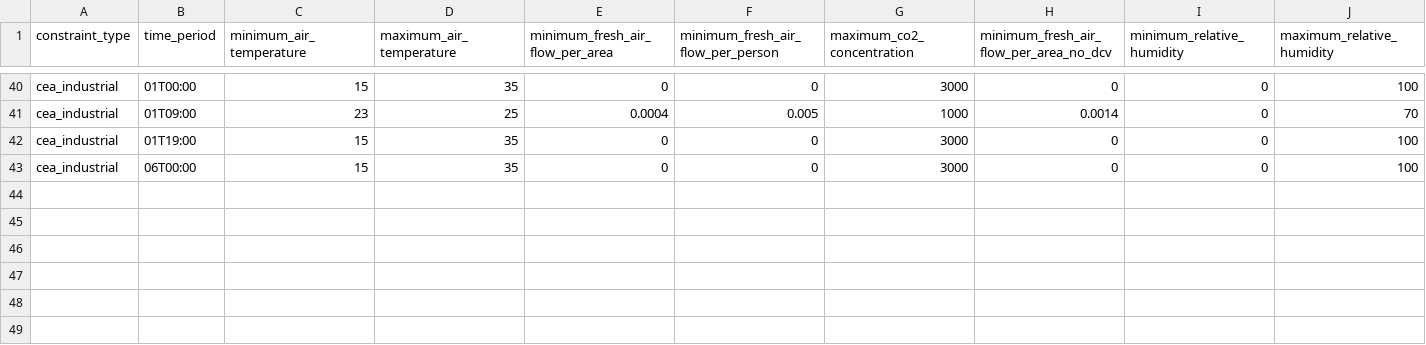
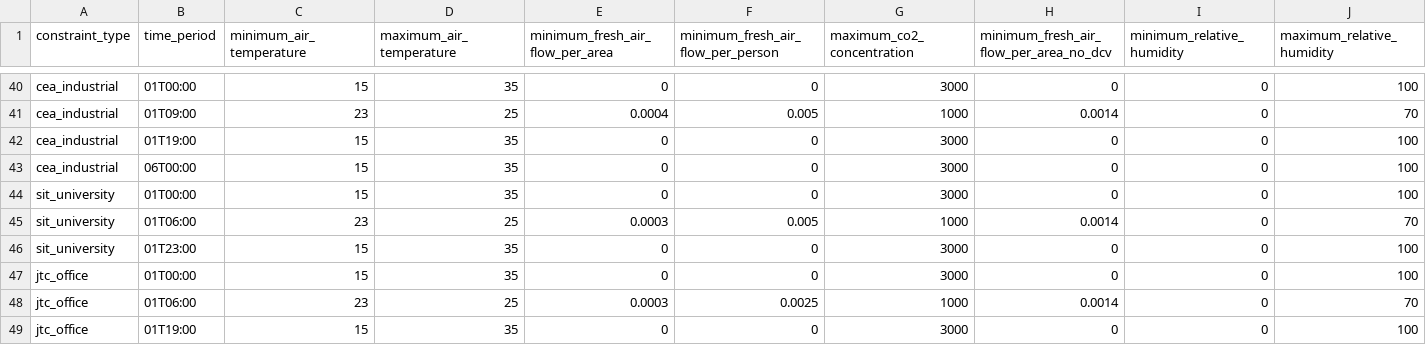
Before and after one commit to mesmo-dev/cobmo, a CSV file: data/constraint_schedules.csv, drawn as a sheet; only a part is shown, gaps mark what is left out; the diff names each change by its address in the sheet, - before the commit and + after, or states it on an @@ line.

```diff
--- a/data/constraint_schedules.csv
+++ b/data/constraint_schedules.csv
+row 44: sit_university | 01T00:00 | 15 | 35 | 0 | 0 | 3000 | 0 | 0 | 100
+row 45: sit_university | 01T06:00 | 23 | 25 | 0.0003 | 0.005 | 1000 | 0.0014 | 0 | 70
+row 46: sit_university | 01T23:00 | 15 | 35 | 0 | 0 | 3000 | 0 | 0 | 100
+row 47: jtc_office | 01T00:00 | 15 | 35 | 0 | 0 | 3000 | 0 | 0 | 100
+row 48: jtc_office | 01T06:00 | 23 | 25 | 0.0003 | 0.0025 | 1000 | 0.0014 | 0 | 70
+row 49: jtc_office | 01T19:00 | 15 | 35 | 0 | 0 | 3000 | 0 | 0 | 100
```
Also changed, not shown: data/internal_gain_schedules.csv, data/internal_gain_types.csv, 1 other file.
